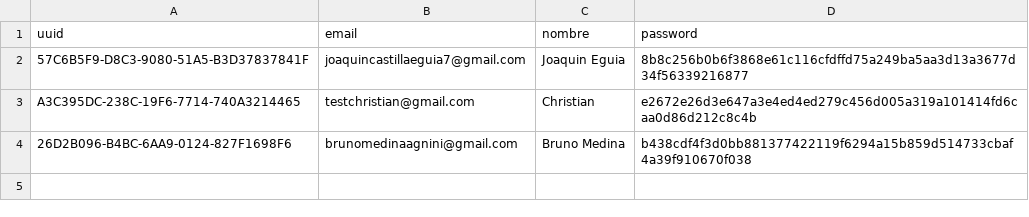
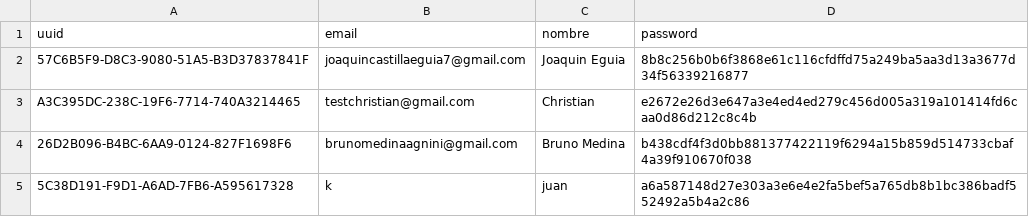
Before and after one commit to leiqne/Sundays, a CSV file: Sundays/usuarios.csv, drawn as a sheet.

Commit message:
Comentarios

```diff
--- a/Sundays/usuarios.csv
+++ b/Sundays/usuarios.csv
@@ -4 +4,2 @@ A3C395DC-238C-19F6-7714-740A3214465,testchristian@gmail.com,Christian,e2672e26d3
 26D2B096-B4BC-6AA9-0124-827F1698F6,brunomedinaagnini@gmail.com,Bruno Medina,b438cdf4f3d0bb881377422119f6294a15b859d514733cbaf4a39f910670f038
+5C38D191-F9D1-A6AD-7FB6-A595617328,k,juan,a6a587148d27e303a3e6e4e2fa5bef5a765db8b1bc386badf552492a5b4a2c86
```
